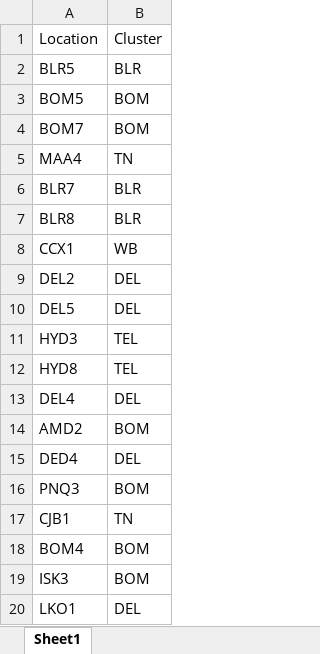
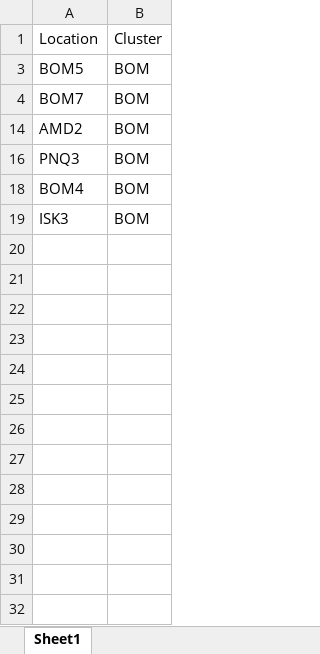
Before and after one commit to nitesh-lang/am-replenishment, an Excel workbook: data/input/Fossil Replenishment/Cluster.xlsx, sheet Sheet1, drawn as a sheet; values as stored, in another font and other column widths than the file's, no borders; the diff names each change by its address in the sheet, - before the commit and + after, or states it on an @@ line.

Commit message:
Update Fossil Replenishment and Cluster data files

```diff
--- a/data/input/Fossil Replenishment/Cluster.xlsx (sheet Sheet1)
+++ b/data/input/Fossil Replenishment/Cluster.xlsx (sheet Sheet1)
@@ row 2 hidden: BLR5 | BLR @@
@@ row 5 hidden: MAA4 | TN @@
@@ row 6 hidden: BLR7 | BLR @@
@@ row 7 hidden: BLR8 | BLR @@
@@ row 8 hidden: CCX1 | WB @@
@@ row 9 hidden: DEL2 | DEL @@
@@ row 10 hidden: DEL5 | DEL @@
@@ row 11 hidden: HYD3 | TEL @@
@@ row 12 hidden: HYD8 | TEL @@
@@ row 13 hidden: DEL4 | DEL @@
@@ row 15 hidden: DED4 | DEL @@
@@ row 17 hidden: CJB1 | TN @@
@@ row 20 hidden: LKO1 | DEL @@
```
Also changed, not shown: data/input/Fossil Replenishment/Fossil Replenishment.xlsx.
